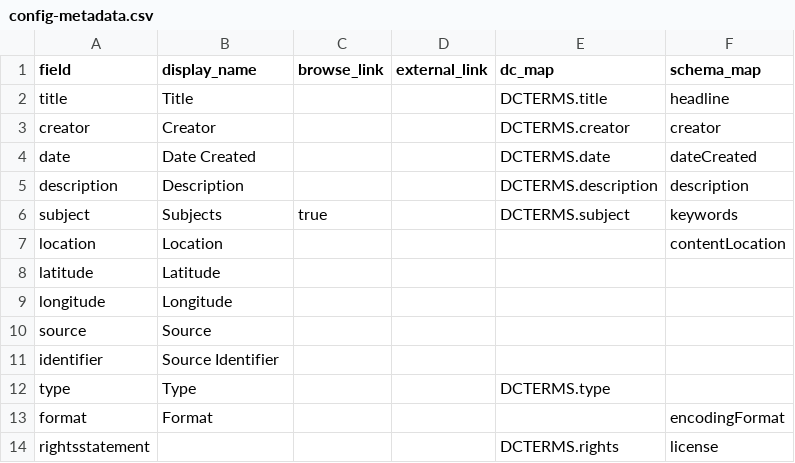
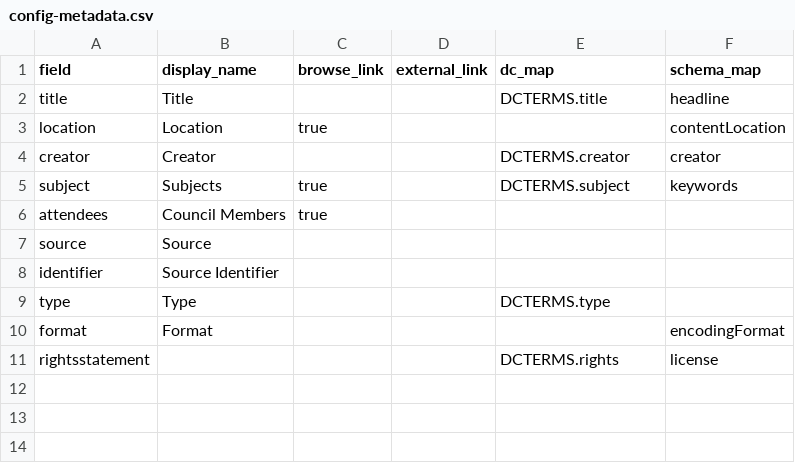
Before and after one commit to CBurge95/kings-counsel, a CSV file: _data/config-metadata.csv, drawn as a sheet.

```diff
--- a/_data/config-metadata.csv
+++ b/_data/config-metadata.csv
@@ -2,9 +2,6 @@ field,display_name,browse_link,external_link,dc_map,schema_map
 title,Title,,,DCTERMS.title,headline
+location,Location,true,,,contentLocation
 creator,Creator,,,DCTERMS.creator,creator
-date,Date Created,,,DCTERMS.date,dateCreated
-description,Description,,,DCTERMS.description,description
 subject,Subjects,true,,DCTERMS.subject,keywords
-location,Location,,,,contentLocation
-latitude,Latitude,,,,
-longitude,Longitude,,,,
+attendees,Council Members,true,,,
 source,Source,,,,
```
Also changed, not shown: _data/prototype_metadata.csv, 13 other files.
